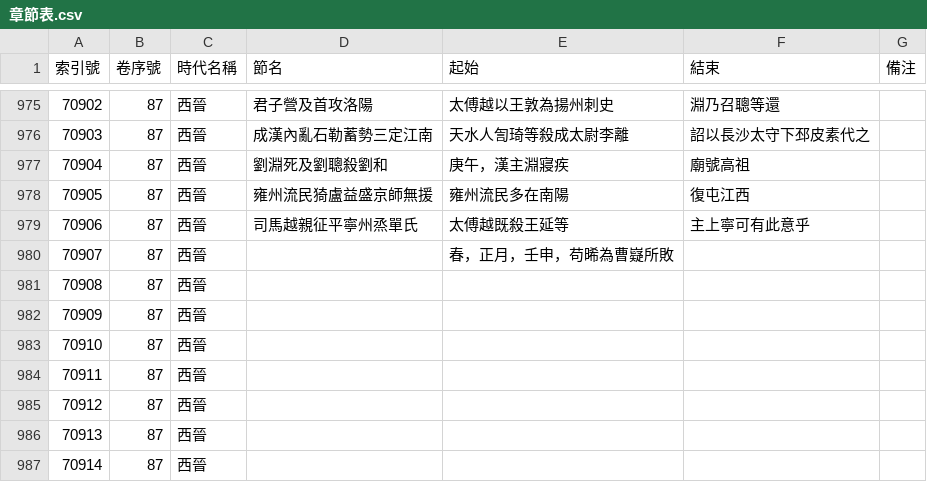
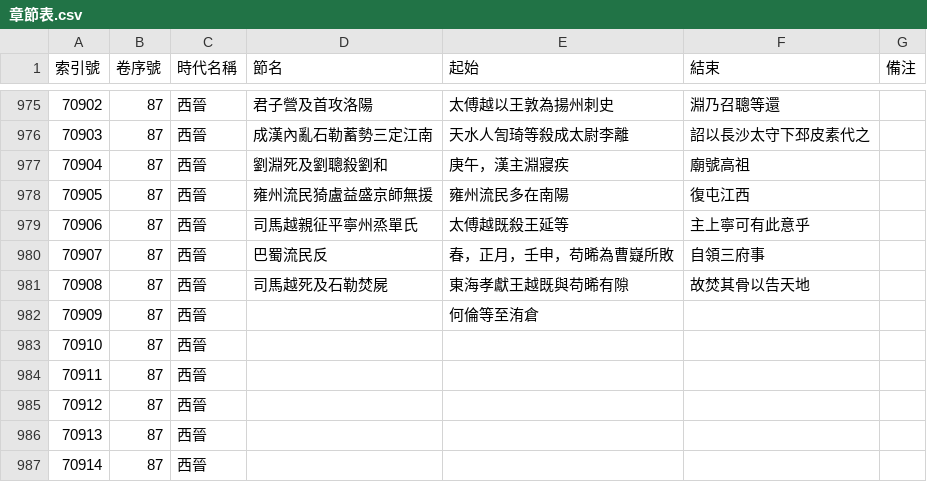
Before and after one commit to gamefang/zizhitongjian, a CSV file: 1_數據表/1.1_通鑑目録/章節表.csv, drawn as a sheet; only a part is shown, gaps mark what is left out.

```diff
--- a/1_數據表/1.1_通鑑目録/章節表.csv
+++ b/1_數據表/1.1_通鑑目録/章節表.csv
@@ -979,5 +979,5 @@
 70906,87,西晉,司馬越親征平寧州烝單氏,太傅越既殺王延等,主上寧可有此意乎,
-70907,87,西晉,,春，正月，壬申，苟晞為曹嶷所敗,,
-70908,87,西晉,,,,
-70909,87,西晉,,,,
+70907,87,西晉,巴蜀流民反,春，正月，壬申，苟晞為曹嶷所敗,自領三府事,
+70908,87,西晉,司馬越死及石勒焚屍,東海孝獻王越既與苟晞有隙,故焚其骨以告天地,
+70909,87,西晉,,何倫等至洧倉,,
 70910,87,西晉,,,,
```
Also changed, not shown: 5 other files.
